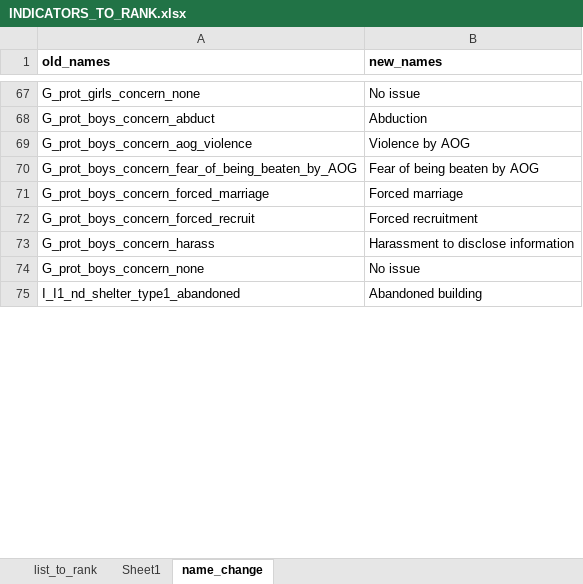
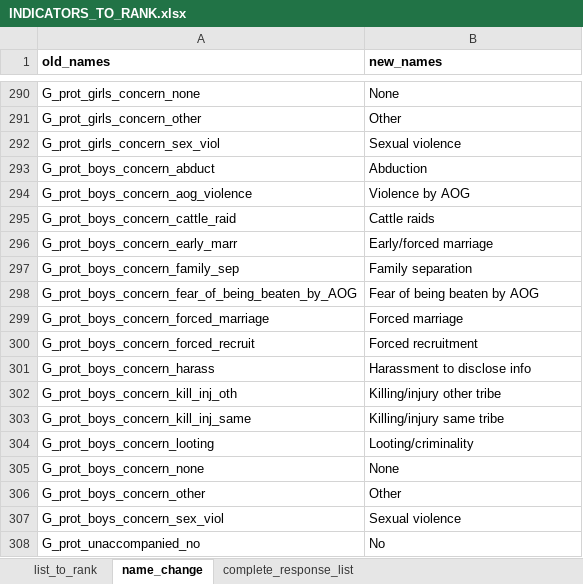
Before and after one commit to misizsembes/NGA_H2R_TOOL_v2_June2019, an Excel workbook: input/INDICATORS_TO_RANK.xlsx, sheet name_change, drawn as a sheet; only a part is shown, gaps mark what is left out; the shorter side is filled out with more unchanged rows; values as stored, in another font and other column widths than the file's, no borders; addresses are those after the commit; the diff covers the shown part only; the diff names each change by its address in the sheet, - before the commit and + after, or states it on an @@ line.

Commit message:
include differences and complete indicator list

```diff
--- a/input/INDICATORS_TO_RANK.xlsx (sheet name_change)
+++ b/input/INDICATORS_TO_RANK.xlsx (sheet name_change)
-sheet tab: Sheet1
+sheet tab: complete_response_list
-B290 (new_names): No issue
+B290 (new_names): None
+row 291: G_prot_girls_concern_other | Other
+row 292: G_prot_girls_concern_sex_viol | Sexual violence
+row 295: G_prot_boys_concern_cattle_raid | Cattle raids
+row 296: G_prot_boys_concern_early_marr | Early/forced marriage
+row 297: G_prot_boys_concern_family_sep | Family separation
-B301 (new_names): Harassment to disclose information
+B301 (new_names): Harassment to disclose info
@@ row 143 moved to row 302: G_prot_boys_concern_kill_inj_oth @@
+row 303: G_prot_boys_concern_kill_inj_same | Killing/injury same tribe
+row 304: G_prot_boys_concern_looting | Looting/criminality
-B305 (new_names): No issue
+B305 (new_names): None
+row 306: G_prot_boys_concern_other | Other
+row 307: G_prot_boys_concern_sex_viol | Sexual violence
+row 308: G_prot_unaccompanied_no | No
```
Also changed, not shown: 400 added rows, 27 removed rows, 15 moved rows, 45 edited cells and cell formats elsewhere in this sheet, sheet list_to_rank, 6 other files.
